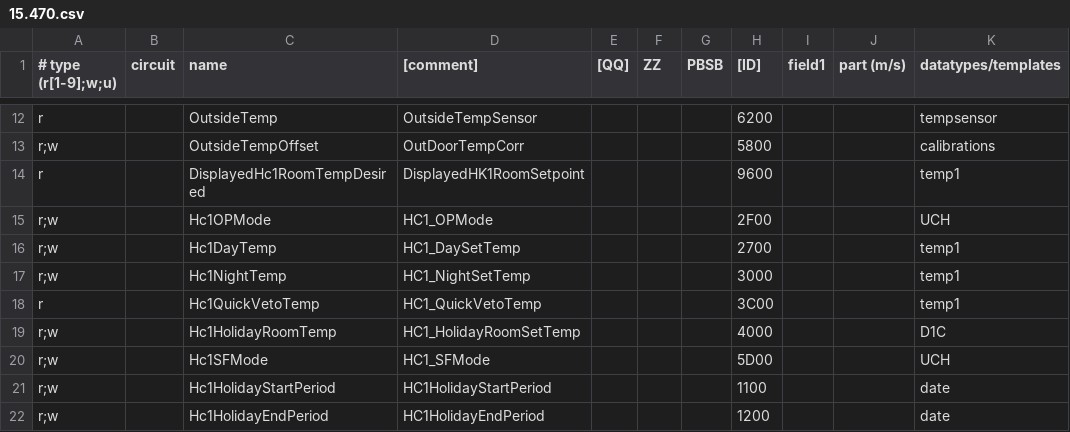
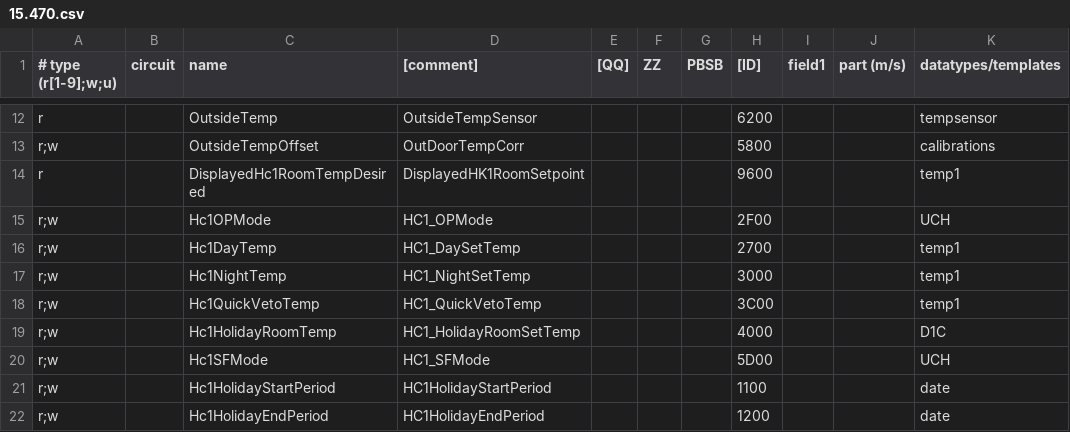
Before and after one commit to ashumkin/ebusd-configuration, a CSV file: ebusd-2.1.x/en/vaillant/15.470.csv, drawn as a sheet; only a part is shown, gaps mark what is left out; the diff names each change by its address in the sheet, - before the commit and + after, or states it on an @@ line.

Commit message:
improve: make Hc1QuickVetoTemp writable

```diff
--- a/ebusd-2.1.x/en/vaillant/15.470.csv
+++ b/ebusd-2.1.x/en/vaillant/15.470.csv
-A18 (# type (r[1-9];w;u)): r
+A18 (# type (r[1-9];w;u)): r;w
```
